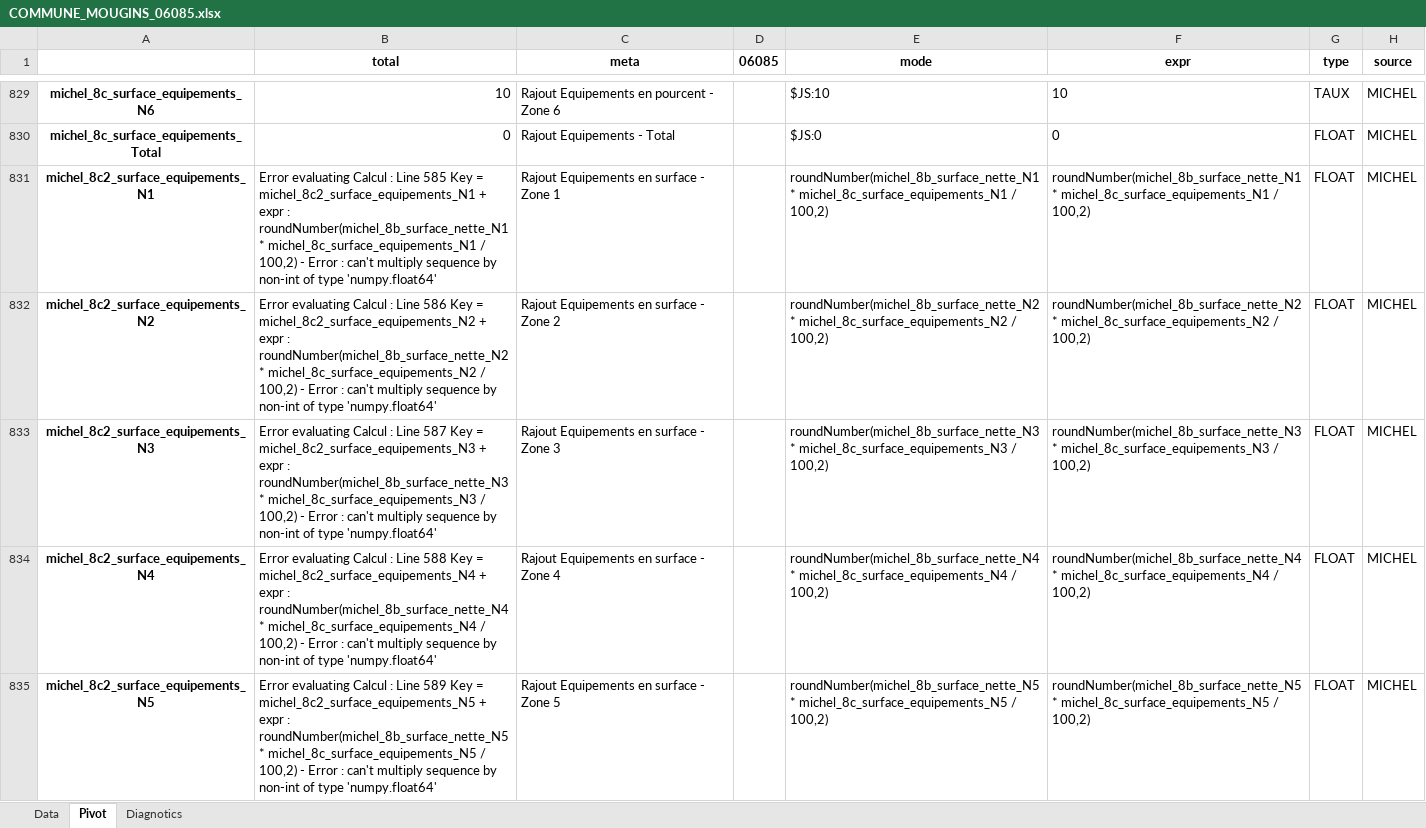
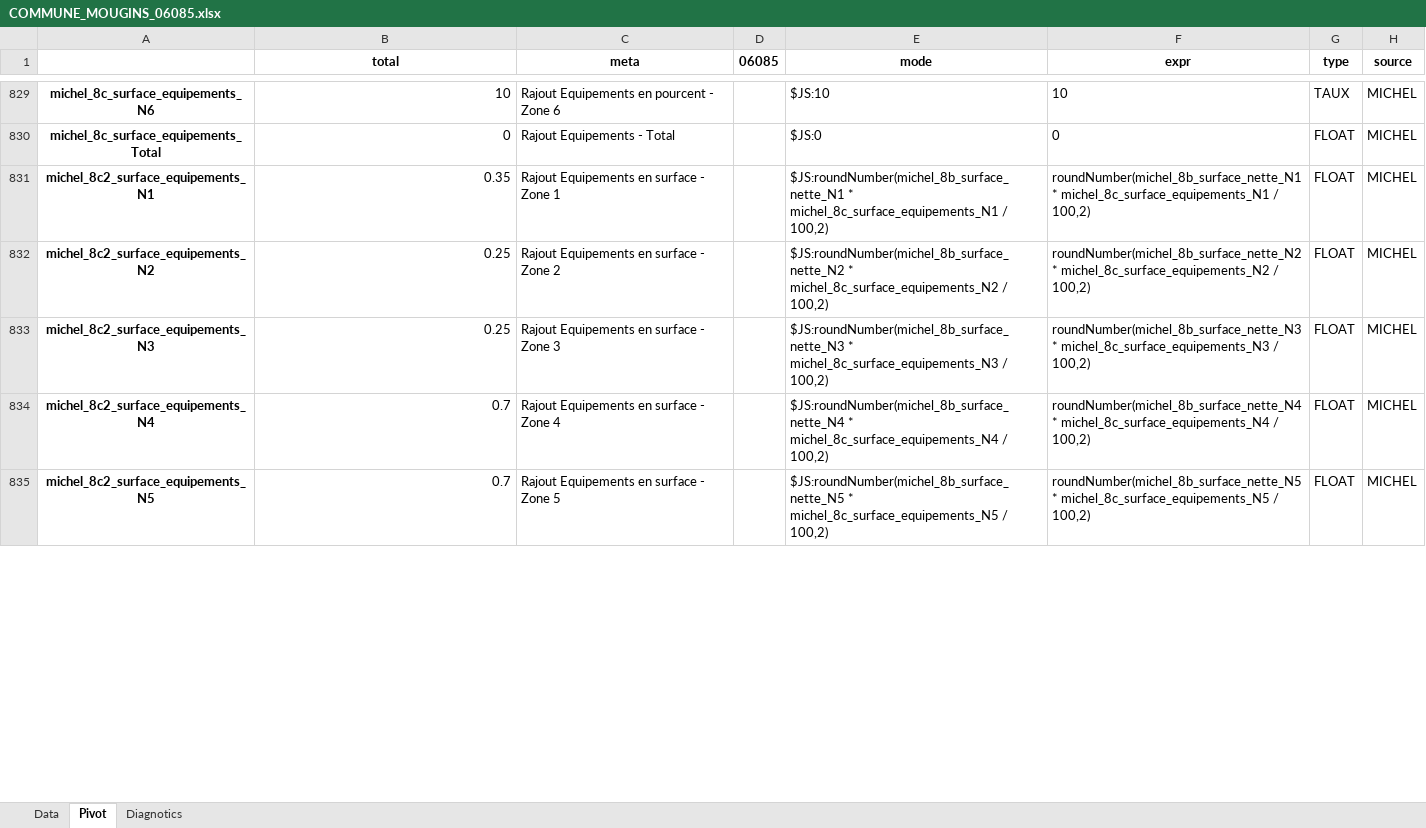
Before and after one commit to bheuse/ConsommationFonciere, an Excel workbook: output/COMMUNE_MOUGINS_06085.xlsx, sheet Pivot, drawn as a sheet; only a part is shown, gaps mark what is left out; values as stored, in another font and other column widths than the file's, no borders; 1 other sheet too large or unreadable and not compared; the diff covers the shown part only; the diff names each change by its address in the sheet, - before the commit and + after, or states it on an @@ line.

```diff
--- a/output/COMMUNE_MOUGINS_06085.xlsx (sheet Pivot)
+++ b/output/COMMUNE_MOUGINS_06085.xlsx (sheet Pivot)
-B831 (total): Error evaluating Calcul : Line 585 Key = michel_8c2_surface_equipements_N1 + expr : roundNumber(michel_8b_surface_nette_N1 * michel_8c_surface_equipements_N1 / 100,2) - Error : can't multiply sequence by non-int of type 'numpy.float64'
+B831 (total): 0.35
-E831 (mode): roundNumber(michel_8b_surface_nette_N1 * michel_8c_surface_equipements_N1…
+E831 (mode): $JS:roundNumber(michel_8b_surface_nette_N1 * michel_8c_surface_equipements_N1…
-B832 (total): Error evaluating Calcul : Line 586 Key = michel_8c2_surface_equipements_N2 + expr : roundNumber(michel_8b_surface_nette_N2 * michel_8c_surface_equipements_N2 / 100,2) - Error : can't multiply sequence by non-int of type 'numpy.float64'
+B832 (total): 0.25
-E832 (mode): roundNumber(michel_8b_surface_nette_N2 * michel_8c_surface_equipements_N2…
+E832 (mode): $JS:roundNumber(michel_8b_surface_nette_N2 * michel_8c_surface_equipements_N2…
-B833 (total): Error evaluating Calcul : Line 587 Key = michel_8c2_surface_equipements_N3 + expr : roundNumber(michel_8b_surface_nette_N3 * michel_8c_surface_equipements_N3 / 100,2) - Error : can't multiply sequence by non-int of type 'numpy.float64'
+B833 (total): 0.25
-E833 (mode): roundNumber(michel_8b_surface_nette_N3 * michel_8c_surface_equipements_N3…
+E833 (mode): $JS:roundNumber(michel_8b_surface_nette_N3 * michel_8c_surface_equipements_N3…
-B834 (total): Error evaluating Calcul : Line 588 Key = michel_8c2_surface_equipements_N4 + expr : roundNumber(michel_8b_surface_nette_N4 * michel_8c_surface_equipements_N4 / 100,2) - Error : can't multiply sequence by non-int of type 'numpy.float64'
+B834 (total): 0.7
-E834 (mode): roundNumber(michel_8b_surface_nette_N4 * michel_8c_surface_equipements_N4…
+E834 (mode): $JS:roundNumber(michel_8b_surface_nette_N4 * michel_8c_surface_equipements_N4…
-B835 (total): Error evaluating Calcul : Line 589 Key = michel_8c2_surface_equipements_N5 + expr : roundNumber(michel_8b_surface_nette_N5 * michel_8c_surface_equipements_N5 / 100,2) - Error : can't multiply sequence by non-int of type 'numpy.float64'
+B835 (total): 0.7
-E835 (mode): roundNumber(michel_8b_surface_nette_N5 * michel_8c_surface_equipements_N5…
+E835 (mode): $JS:roundNumber(michel_8b_surface_nette_N5 * michel_8c_surface_equipements_N5…
```
Also changed, not shown: 53 edited cells elsewhere in this sheet, 2 other files.
